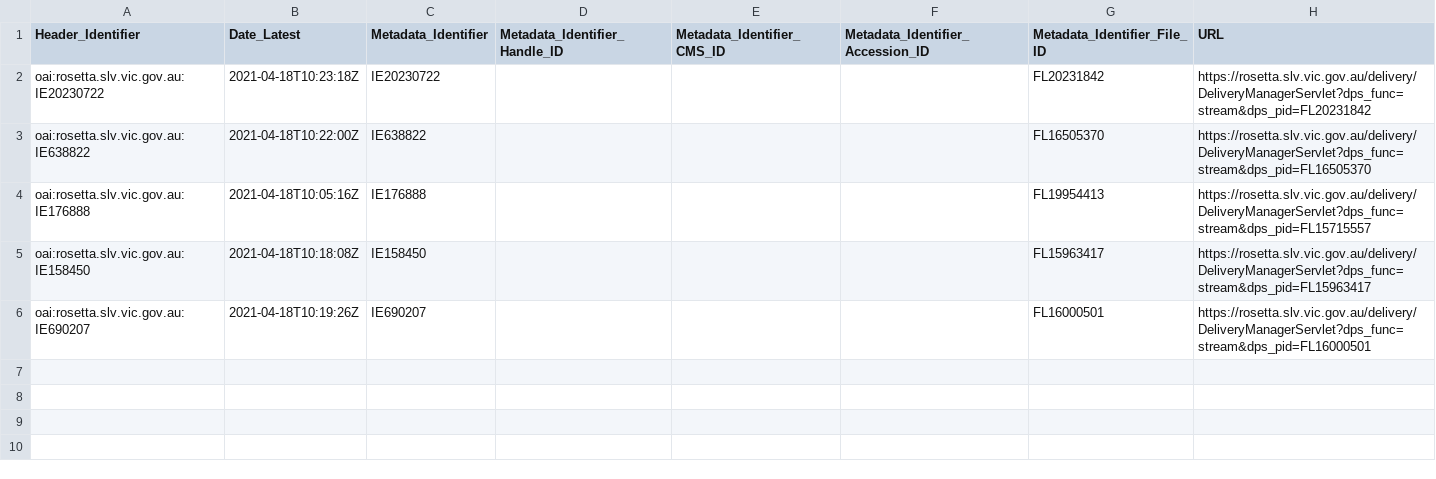
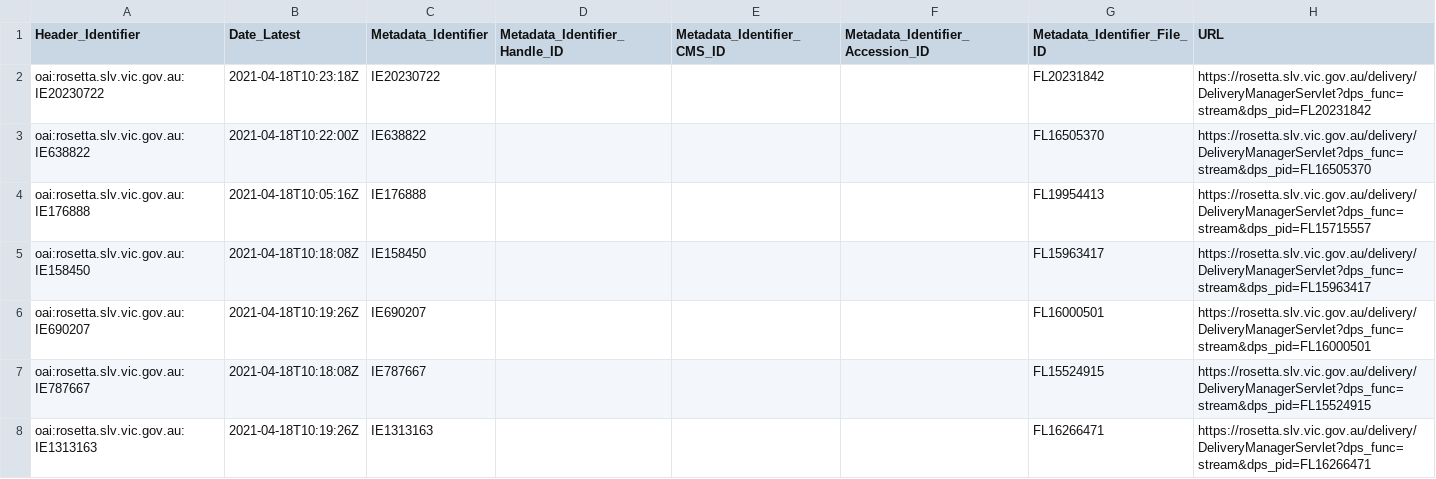
Before and after one commit to biblio-ai/load, a CSV file: csv/slv-first.csv, drawn as a sheet; the diff names each change by its address in the sheet, - before the commit and + after, or states it on an @@ line.

Commit message:
Update slv-first.csv

```diff
--- a/csv/slv-first.csv
+++ b/csv/slv-first.csv
+row 7: oai:rosetta.slv.vic.gov.au:IE787667 | 2021-04-18T10:18:08Z | IE787667 |  |  |  | FL15524915 | https://rosetta.slv.vic.gov.au/delivery/DeliveryManagerServlet?dps_func=stream&dps_pid=FL15524915
+row 8: oai:rosetta.slv.vic.gov.au:IE1313163 | 2021-04-18T10:19:26Z | IE1313163 |  |  |  | FL16266471 | https://rosetta.slv.vic.gov.au/delivery/DeliveryManagerServlet?dps_func=stream&dps_pid=FL16266471
```
